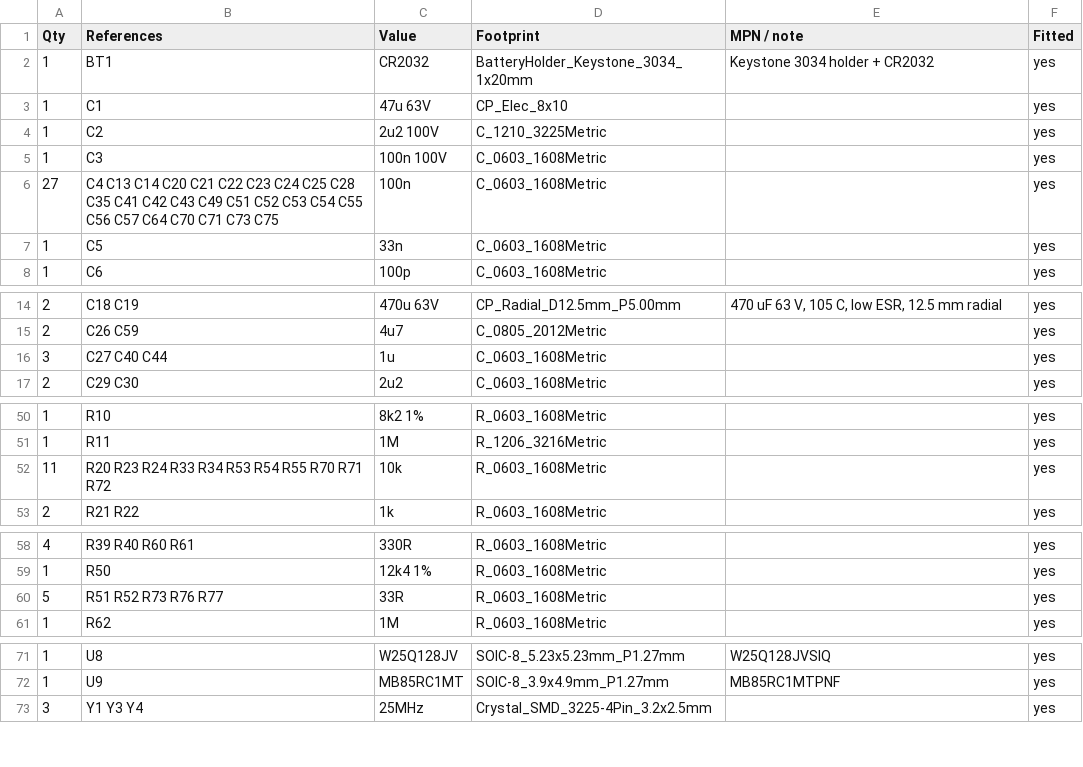
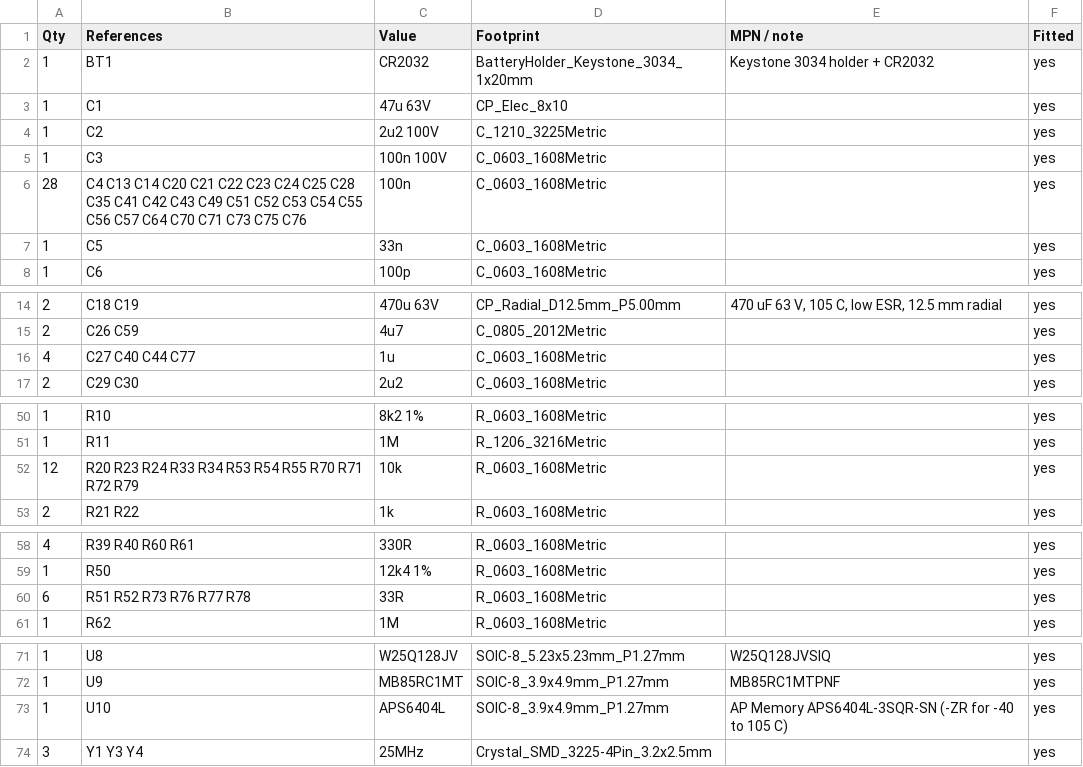
Before and after one commit to EnviroDevelo/cems-platform, a CSV file: hardware/core_pcb/bom.csv, drawn as a sheet; only a part is shown, gaps mark what is left out.

```diff
--- a/hardware/core_pcb/bom.csv
+++ b/hardware/core_pcb/bom.csv
@@ -5,3 +5,3 @@ Qty,References,Value,Footprint,MPN / note,Fitted
 1,C3,100n 100V,C_0603_1608Metric,,yes
-27,C4 C13 C14 C20 C21 C22 C23 C24 C25 C28 C35 C41 C42 C43 C49 C51 C52 C53 C54 C55 C56 C57 C64 C70 C71 C73 C75,100n,C_0603_1608Metric,,yes
+28,C4 C13 C14 C20 C21 C22 C23 C24 C25 C28 C35 C41 C42 C43 C49 C51 C52 C53 C54 C55 C56 C57 C64 C70 C71 C73 C75 C76,100n,C_0603_1608Metric,,yes
 1,C5,33n,C_0603_1608Metric,,yes
@@ -15,3 +15,3 @@ Qty,References,Value,Footprint,MPN / note,Fitted
 2,C26 C59,4u7,C_0805_2012Metric,,yes
-3,C27 C40 C44,1u,C_0603_1608Metric,,yes
+4,C27 C40 C44 C77,1u,C_0603_1608Metric,,yes
 2,C29 C30,2u2,C_0603_1608Metric,,yes
@@ -51,3 +51,3 @@ Qty,References,Value,Footprint,MPN / note,Fitted
 1,R11,1M,R_1206_3216Metric,,yes
-11,R20 R23 R24 R33 R34 R53 R54 R55 R70 R71 R72,10k,R_0603_1608Metric,,yes
+12,R20 R23 R24 R33 R34 R53 R54 R55 R70 R71 R72 R79,10k,R_0603_1608Metric,,yes
 2,R21 R22,1k,R_0603_1608Metric,,yes
@@ -59,3 +59,3 @@ Qty,References,Value,Footprint,MPN / note,Fitted
 1,R50,12k4 1%,R_0603_1608Metric,,yes
-5,R51 R52 R73 R76 R77,33R,R_0603_1608Metric,,yes
+6,R51 R52 R73 R76 R77 R78,33R,R_0603_1608Metric,,yes
 1,R62,1M,R_0603_1608Metric,,yes
@@ -72,2 +72,3 @@ Qty,References,Value,Footprint,MPN / note,Fitted
 1,U9,MB85RC1MT,SOIC-8_3.9x4.9mm_P1.27mm,MB85RC1MTPNF,yes
+1,U10,APS6404L,SOIC-8_3.9x4.9mm_P1.27mm,AP Memory APS6404L-3SQR-SN (-ZR for -40 to 105 C),yes
 3,Y1 Y3 Y4,25MHz,Crystal_SMD_3225-4Pin_3.2x2.5mm,,yes
```
Also changed, not shown: 7 other files.
